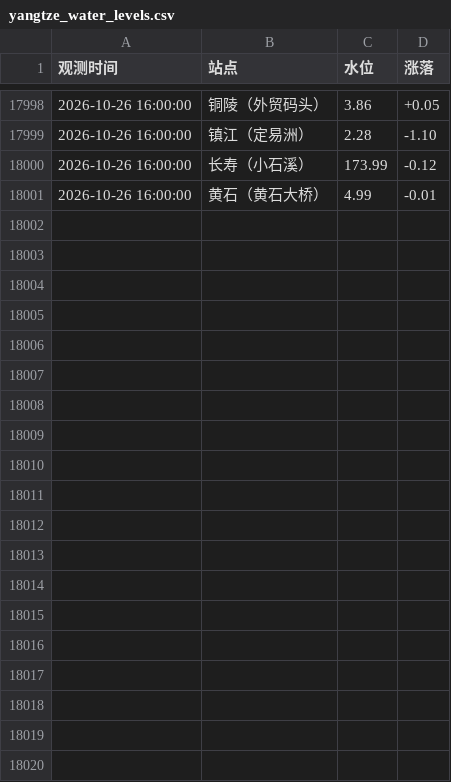
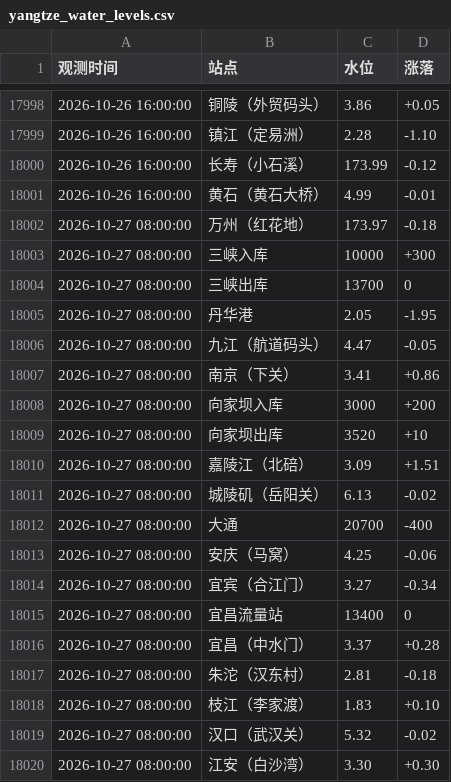
Before and after one commit to reich3em/Changjiang_water_level, a CSV file: yangtze_water_levels.csv, drawn as a sheet; only a part is shown, gaps mark what is left out; the diff covers the shown part only.

```diff
--- a/yangtze_water_levels.csv
+++ b/yangtze_water_levels.csv
@@ -18001 +18001,20 @@
 2026-10-26 16:00:00,黄石（黄石大桥）,4.99,-0.01
+2026-10-27 08:00:00,万州（红花地）,173.97,-0.18
+2026-10-27 08:00:00,三峡入库,10000,+300
+2026-10-27 08:00:00,三峡出库,13700,0
+2026-10-27 08:00:00,丹华港,2.05,-1.95
+2026-10-27 08:00:00,九江（航道码头）,4.47,-0.05
+2026-10-27 08:00:00,南京（下关）,3.41,+0.86
+2026-10-27 08:00:00,向家坝入库,3000,+200
+2026-10-27 08:00:00,向家坝出库,3520,+10
+2026-10-27 08:00:00,嘉陵江（北碚）,3.09,+1.51
+2026-10-27 08:00:00,城陵矶（岳阳关）,6.13,-0.02
+2026-10-27 08:00:00,大通,20700,-400
+2026-10-27 08:00:00,安庆（马窝）,4.25,-0.06
+2026-10-27 08:00:00,宜宾（合江门）,3.27,-0.34
+2026-10-27 08:00:00,宜昌流量站,13400,0
+2026-10-27 08:00:00,宜昌（中水门）,3.37,+0.28
+2026-10-27 08:00:00,朱沱（汉东村）,2.81,-0.18
+2026-10-27 08:00:00,枝江（李家渡）,1.83,+0.10
+2026-10-27 08:00:00,汉口（武汉关）,5.32,-0.02
+2026-10-27 08:00:00,江安（白沙湾）,3.30,+0.30
```
Also changed, not shown: 18 added rows elsewhere in this file.
